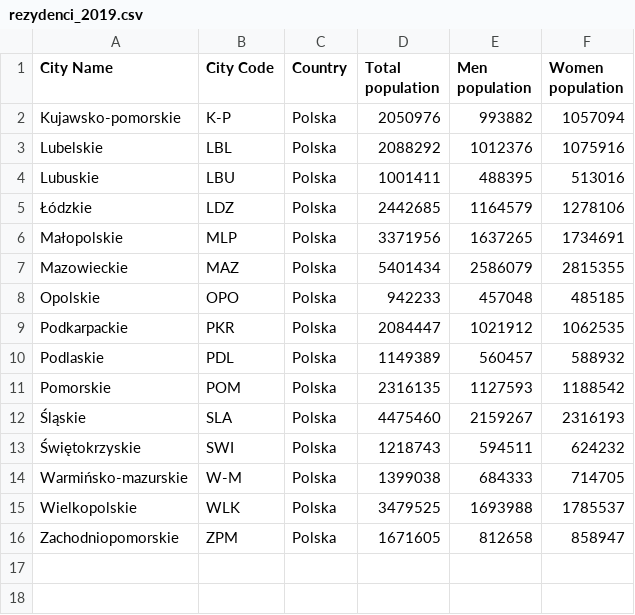
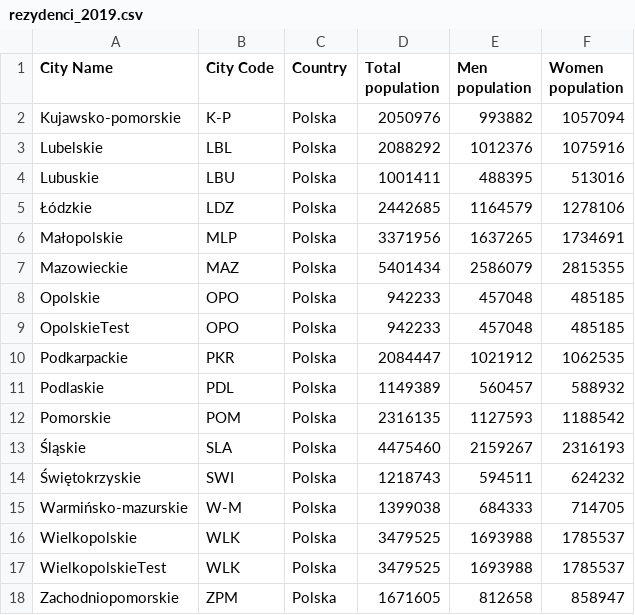
Before and after one commit to skylitik/CSharpCollection, a CSV file: CSharpCollection/rezydenci_2019.csv, drawn as a sheet.

```diff
--- a/CSharpCollection/rezydenci_2019.csv
+++ b/CSharpCollection/rezydenci_2019.csv
@@ -8,2 +8,3 @@
  Opolskie,OPO,Polska,942233,457048,485185
+ OpolskieTest,OPO,Polska,942233,457048,485185
  Podkarpackie,PKR,Polska,2084447,1021912,1062535
@@ -15,2 +16,3 @@
  Wielkopolskie,WLK,Polska,3479525,1693988,1785537
+ WielkopolskieTest,WLK,Polska,3479525,1693988,1785537
  Zachodniopomorskie,ZPM,Polska,1671605,812658,858947
```
Also changed, not shown: 1 other file.
